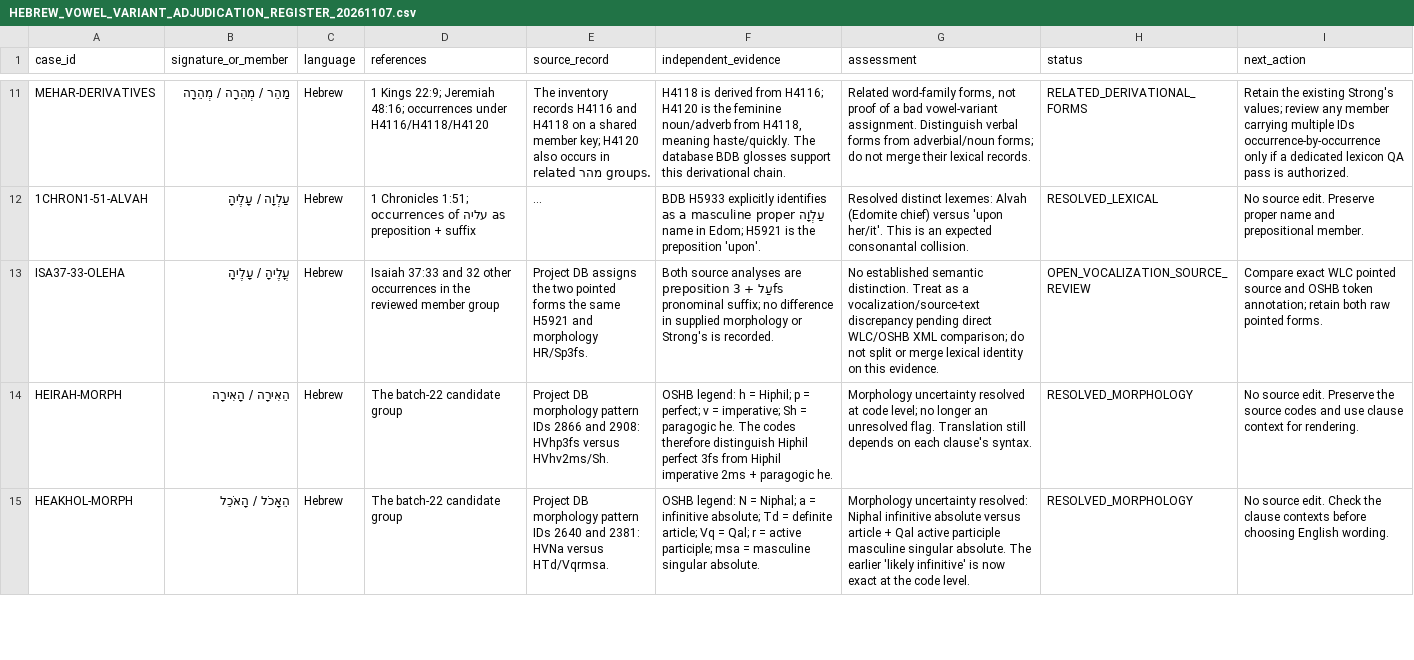
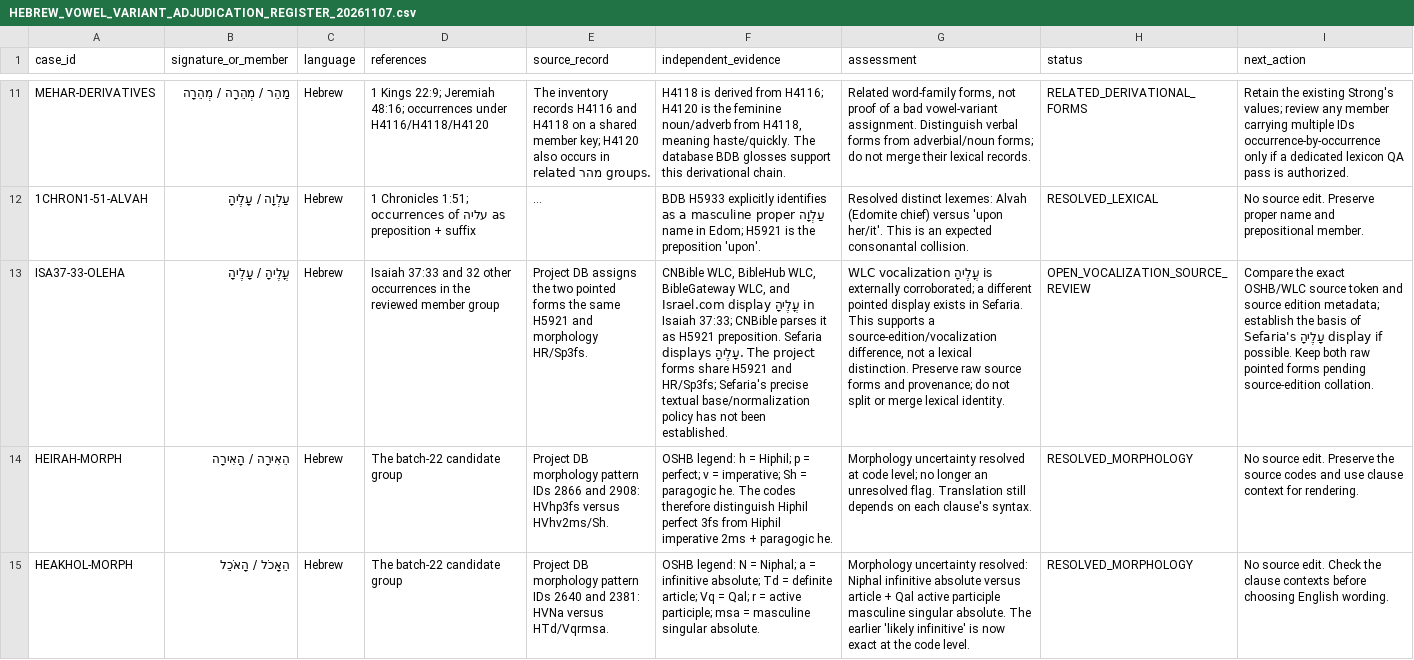
Before and after one commit to kitcosby/bible-project, a CSV file: lexicon-validation/HEBREW_VOWEL_VARIANT_ADJUDICATION_REGISTER_20261107.csv, drawn as a sheet; only a part is shown, gaps mark what is left out; long unchanged cells end in …; the diff names each change by its address in the sheet, - before the commit and + after, or states it on an @@ line.

Commit message:
Update Isaiah 37:33 vocalization evidence

```diff
--- a/lexicon-validation/HEBREW_VOWEL_VARIANT_ADJUDICATION_REGISTER_20261107.csv
+++ b/lexicon-validation/HEBREW_VOWEL_VARIANT_ADJUDICATION_REGISTER_20261107.csv
-F13 (independent_evidence): Both source analyses are preposition עַל + 3fs pronominal suffix; no difference in supplied morphology or Strong's is recorded.
+F13 (independent_evidence): CNBible WLC, BibleHub WLC, BibleGateway WLC, and Israel.com display עֳלֶיהָ in Isaiah 37:33; CNBible parses it as H5921 preposition. Sefaria displays עָלֶיהָ. The project forms share H5921 and HR/Sp3fs; Sefaria's precise textual base/normalization policy has not been established.
-G13 (assessment): No established semantic distinction. Treat as a vocalization/source-text discrepancy pending direct WLC/OSHB XML comparison; do not split or merge lexical identity on this evidence.
+G13 (assessment): WLC vocalization עֳלֶיהָ is externally corroborated; a different pointed display exists in Sefaria. This supports a source-edition/vocalization difference, not a lexical distinction. Preserve raw source forms and provenance; do not split or merge lexical identity.
-I13 (next_action): Compare exact WLC pointed source and OSHB token annotation; retain both raw pointed forms.
+I13 (next_action): Compare the exact OSHB/WLC source token and source edition metadata; establish the basis of Sefaria's עָלֶיהָ display if possible. Keep both raw pointed forms pending source-edition collation.
```
